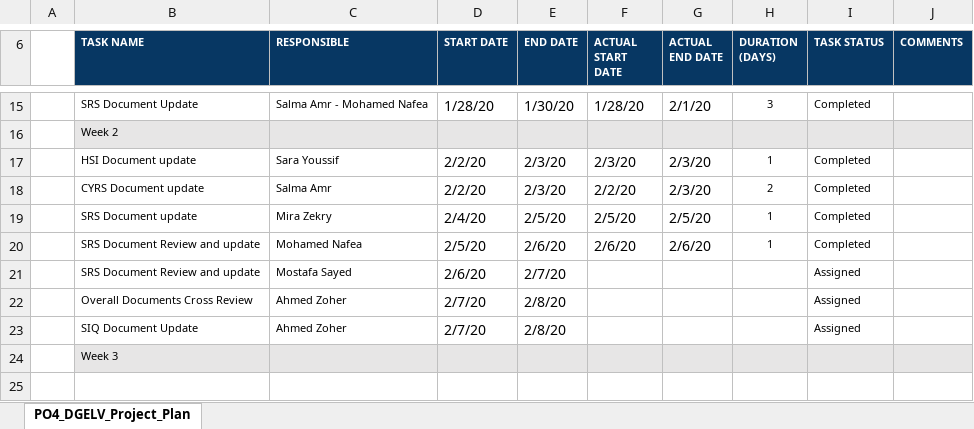
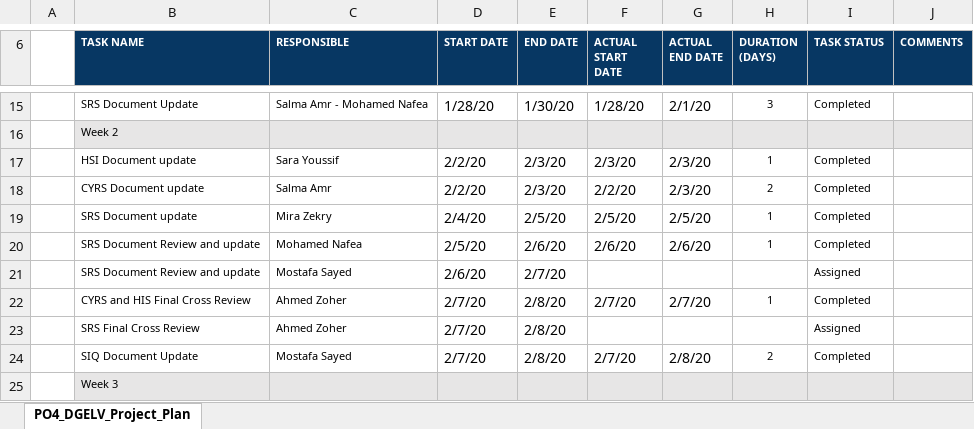
Before and after one commit to Ahmed-Zoher/Software_Engineering, an Excel workbook: Digital_Elevator_PO4_DGELV/SW deliveries log/Project Plan/PO4_DGELV_Project_Plan.xlsx, sheet PO4_DGELV_Project_Plan, drawn as a sheet; only a part is shown, gaps mark what is left out; values as stored, in another font and other column widths than the file's, no borders; charts and pictures not drawn; addresses are those after the commit; the diff names each change by its address in the sheet, - before the commit and + after, or states it on an @@ line.

Commit message:
updated project plan Signed-off-by: Ahmed-Zoher <ahmed.o.zoher@gmail.com>

```diff
--- a/Digital_Elevator_PO4_DGELV/SW deliveries log/Project Plan/PO4_DGELV_Project_Plan.xlsx (sheet PO4_DGELV_Project_Plan)
+++ b/Digital_Elevator_PO4_DGELV/SW deliveries log/Project Plan/PO4_DGELV_Project_Plan.xlsx (sheet PO4_DGELV_Project_Plan)
+row 22:  | CYRS and HIS Final Cross Review | Ahmed Zoher | 2/7/20 | 2/8/20 | 2/7/20 | 2/7/20 | 1 | Completed
-B23 (TASK NAME): Overall Documents Cross Review
+B23 (TASK NAME): SRS Final Cross Review
-C24 (RESPONSIBLE): Ahmed Zoher
+C24 (RESPONSIBLE): Mostafa Sayed
-F24 (ACTUAL START DATE): (empty)
+F24 (ACTUAL START DATE): 2/7/20
-G24 (ACTUAL END DATE): (empty)
+G24 (ACTUAL END DATE): 2/8/20
-H24 (DURATION (DAYS)): (empty)
+H24 (DURATION (DAYS)): 2
-I24 (TASK STATUS): Assigned
+I24 (TASK STATUS): Completed
```
